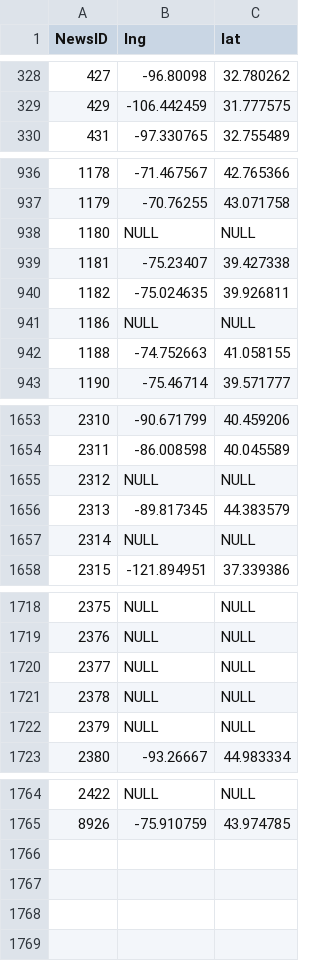
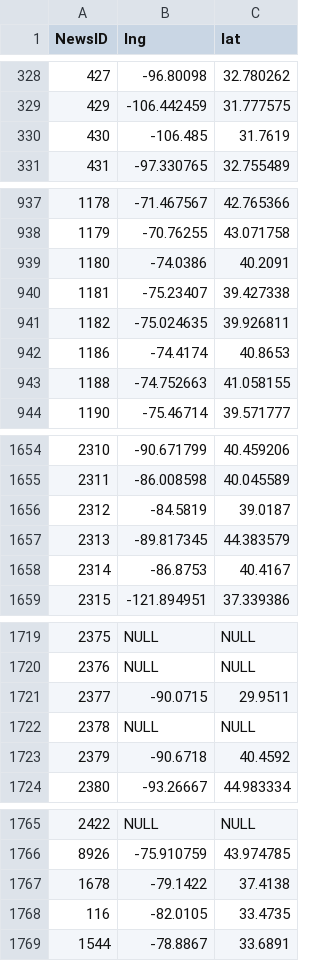
Before and after one commit to polygraph-cool/asne, a CSV file: src/assets/lats.csv, drawn as a sheet; only a part is shown, gaps mark what is left out; the diff covers the shown part only.

```diff
--- a/src/assets/lats.csv
+++ b/src/assets/lats.csv
@@ -329,2 +329,3 @@ NewsID,lng,lat
 429,-106.442459,31.777575
+430,-106.485,31.7619
 431,-97.330765,32.755489
@@ -937,6 +938,6 @@ NewsID,lng,lat
 1179,-70.76255,43.071758
-1180,NULL,NULL
+1180,-74.0386,40.2091
 1181,-75.23407,39.427338
 1182,-75.024635,39.926811
-1186,NULL,NULL
+1186,-74.4174,40.8653
 1188,-74.752663,41.058155
@@ -1654,5 +1655,5 @@ NewsID,lng,lat
 2311,-86.008598,40.045589
-2312,NULL,NULL
+2312,-84.5819,39.0187
 2313,-89.817345,44.383579
-2314,NULL,NULL
+2314,-86.8753,40.4167
 2315,-121.894951,37.339386
@@ -1719,5 +1720,5 @@ NewsID,lng,lat
 2376,NULL,NULL
-2377,NULL,NULL
+2377,-90.0715,29.9511
 2378,NULL,NULL
-2379,NULL,NULL
+2379,-90.6718,40.4592
 2380,-93.26667,44.983334
@@ -1765 +1766,4 @@ NewsID,lng,lat
 8926,-75.910759,43.974785
+1678,-79.1422,37.4138
+116,-82.0105,33.4735
+1544,-78.8867,33.6891
```
Also changed, not shown: 22 edited cells elsewhere in this file, 15 other files.
